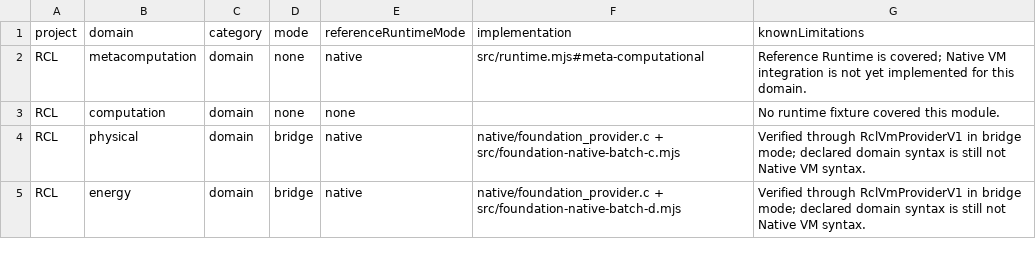
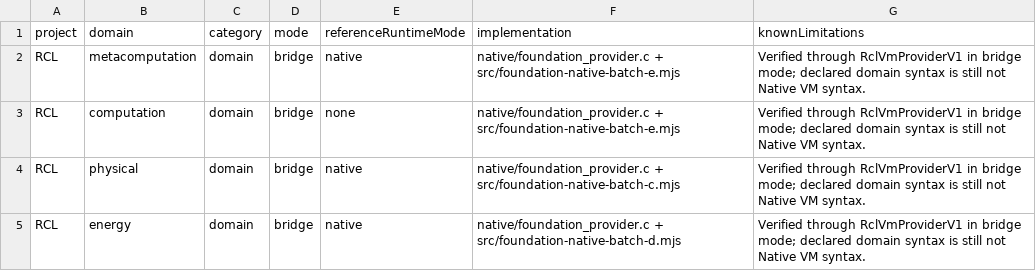
Before and after one commit to xingxuling/RCL, a CSV file: output/foundation-conformance/foundation-conformance.csv, drawn as a sheet; only a part is shown.

Commit message:
feat(rcl): add native foundation batch e

```diff
--- a/output/foundation-conformance/foundation-conformance.csv
+++ b/output/foundation-conformance/foundation-conformance.csv
@@ -1,4 +1,4 @@
 project,domain,category,mode,referenceRuntimeMode,implementation,knownLimitations
-"RCL","metacomputation","domain","none","native","src/runtime.mjs#meta-computational","Reference Runtime is covered; Native VM integration is not yet implemented for this domain."
-"RCL","computation","domain","none","none","","No runtime fixture covered this module."
+"RCL","metacomputation","domain","bridge","native","native/foundation_provider.c + src/foundation-native-batch-e.mjs","Verified through RclVmProviderV1 in bridge mode; declared domain syntax is still not Native VM syntax."
+"RCL","computation","domain","bridge","none","native/foundation_provider.c + src/foundation-native-batch-e.mjs","Verified through RclVmProviderV1 in bridge mode; declared domain syntax is still not Native VM syntax."
 "RCL","physical","domain","bridge","native","native/foundation_provider.c + src/foundation-native-batch-c.mjs","Verified through RclVmProviderV1 in bridge mode; declared domain syntax is still not Native VM syntax."
```
Also changed, not shown: 17 other files.
